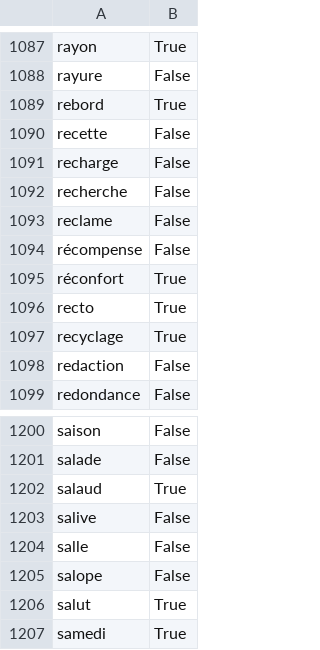
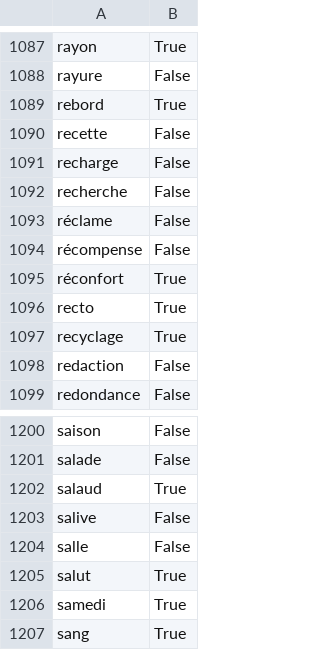
Before and after one commit to superturboryan/Genre, a CSV file: Genre/Words1592WithAccents.csv, drawn as a sheet; only a part is shown, gaps mark what is left out; the shorter side is filled out with more unchanged rows.

```diff
--- a/Genre/Words1592WithAccents.csv
+++ b/Genre/Words1592WithAccents.csv
@@ -1092,3 +1092,3 @@ recharge,False
 recherche,False
-reclame,False
+réclame,False
 récompense,False
@@ -1204,3 +1204,2 @@ salive,False
 salle,False
-salope,False
 salut,True
```
Also changed, not shown: 6 other files.
